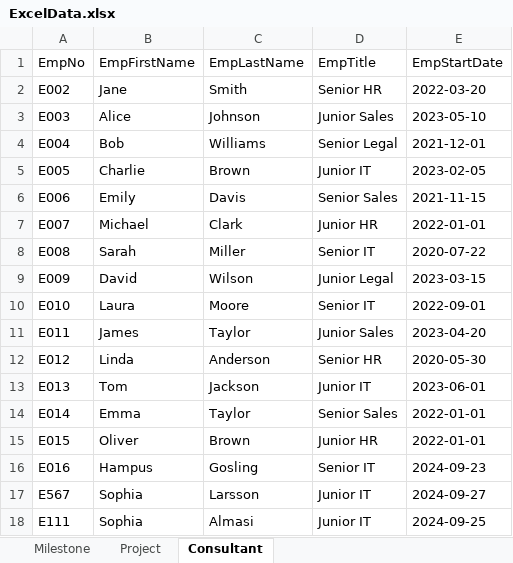
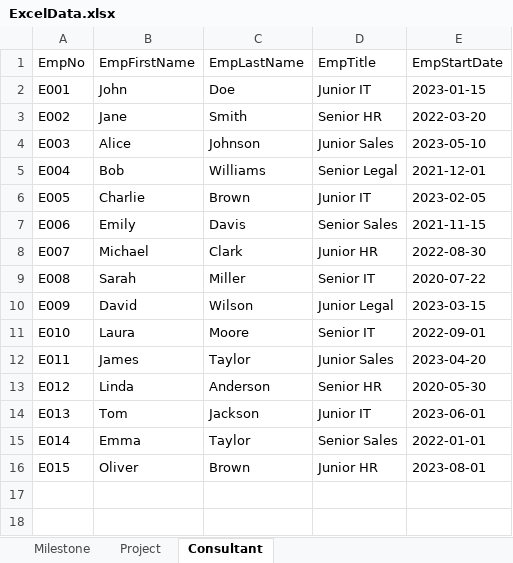
Before and after one commit to eemmeelliiee/database-client-app, an Excel workbook: src/main/resources/excel/ExcelData.xlsx, sheet Consultant, drawn as a sheet; values as stored, in another font and other column widths than the file's, no borders; table styles not drawn; removed rows and columns are numbered as before the commit, all else as after; the diff names each change by its address in the sheet, - before the commit and + after, or states it on an @@ line.

```diff
--- a/src/main/resources/excel/ExcelData.xlsx (sheet Consultant)
+++ b/src/main/resources/excel/ExcelData.xlsx (sheet Consultant)
+row 2: E001 | John | Doe | Junior IT | 2023-01-15
-E8 (EmpStartDate): 2022-01-01
+E8 (EmpStartDate): 2022-08-30
-E16 (EmpStartDate): 2022-01-01
+E16 (EmpStartDate): 2023-08-01
-row 16: E016 | Hampus | Gosling | Senior IT | 2024-09-23
-row 17: E567 | Sophia | Larsson | Junior IT | 2024-09-27
-row 18: E111 | Sophia | Almasi | Junior IT | 2024-09-25
```
Also changed, not shown: sheet Milestone, sheet Project.
